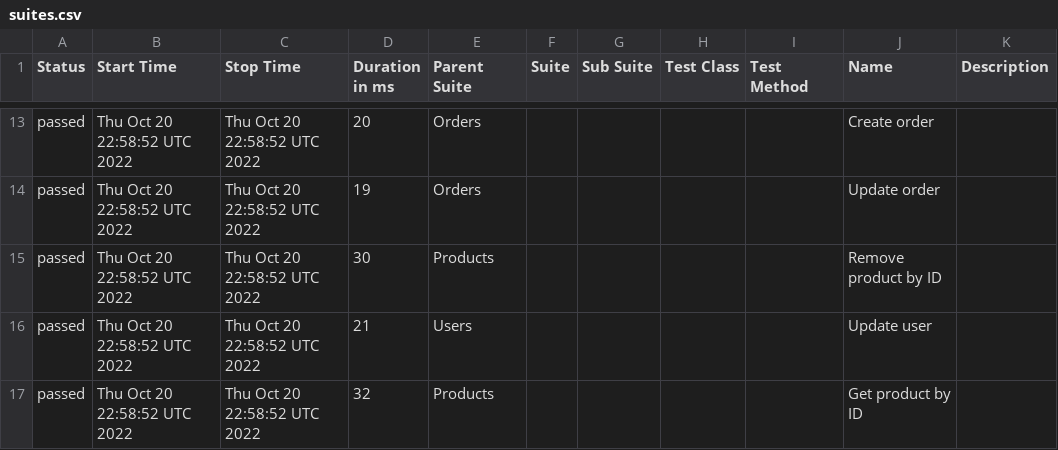
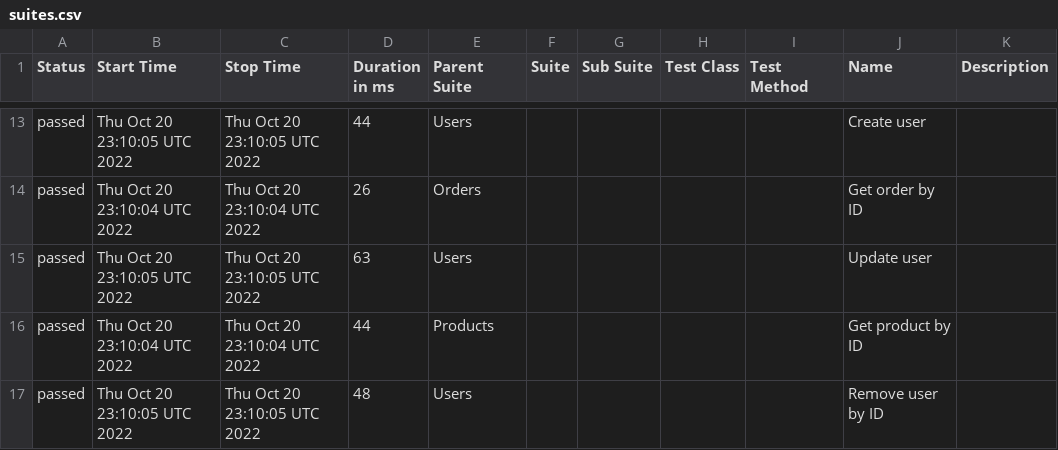
Before and after one commit to WannaBeDream/Postman-newman-allure, a CSV file: data/suites.csv, drawn as a sheet; only a part is shown, gaps mark what is left out; the diff covers the shown part only.

```diff
--- a/data/suites.csv
+++ b/data/suites.csv
@@ -13,5 +13,5 @@
-"passed","Thu Oct 20 22:58:52 UTC 2022","Thu Oct 20 22:58:52 UTC 2022","20","Orders","","","","","Create order",""
-"passed","Thu Oct 20 22:58:52 UTC 2022","Thu Oct 20 22:58:52 UTC 2022","19","Orders","","","","","Update order",""
-"passed","Thu Oct 20 22:58:52 UTC 2022","Thu Oct 20 22:58:52 UTC 2022","30","Products","","","","","Remove product by ID",""
-"passed","Thu Oct 20 22:58:52 UTC 2022","Thu Oct 20 22:58:52 UTC 2022","21","Users","","","","","Update user",""
-"passed","Thu Oct 20 22:58:52 UTC 2022","Thu Oct 20 22:58:52 UTC 2022","32","Products","","","","","Get product by ID",""
+"passed","Thu Oct 20 23:10:05 UTC 2022","Thu Oct 20 23:10:05 UTC 2022","44","Users","","","","","Create user",""
+"passed","Thu Oct 20 23:10:04 UTC 2022","Thu Oct 20 23:10:04 UTC 2022","26","Orders","","","","","Get order by ID",""
+"passed","Thu Oct 20 23:10:05 UTC 2022","Thu Oct 20 23:10:05 UTC 2022","63","Users","","","","","Update user",""
+"passed","Thu Oct 20 23:10:04 UTC 2022","Thu Oct 20 23:10:04 UTC 2022","44","Products","","","","","Get product by ID",""
+"passed","Thu Oct 20 23:10:05 UTC 2022","Thu Oct 20 23:10:05 UTC 2022","48","Users","","","","","Remove user by ID",""
```
Also changed, not shown: 2 added rows, 2 removed rows and 32 edited cells elsewhere in this file, data/behaviors.csv, 54 other files.
